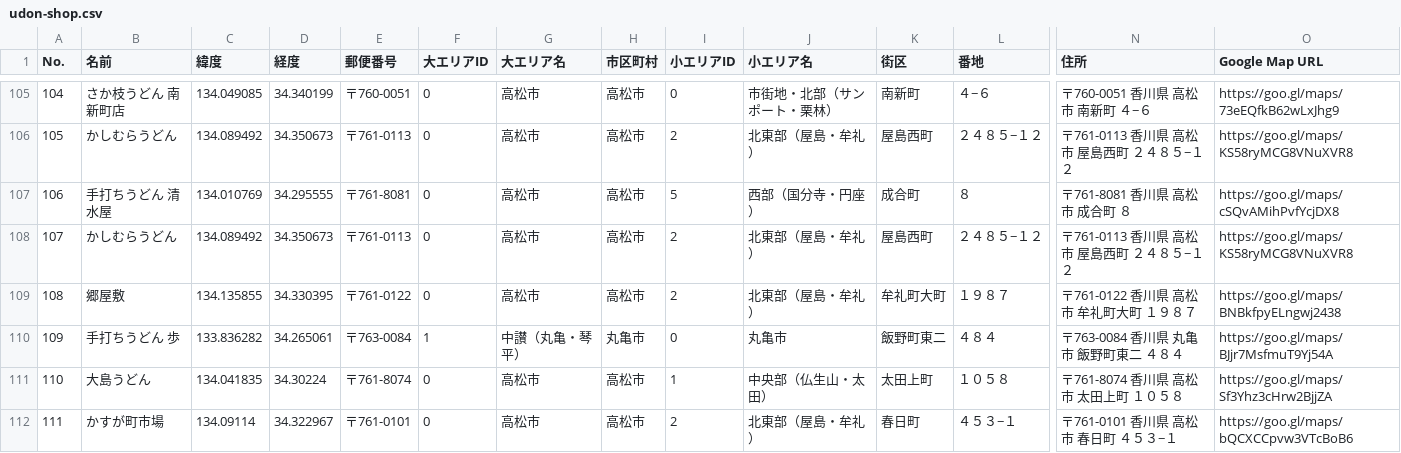
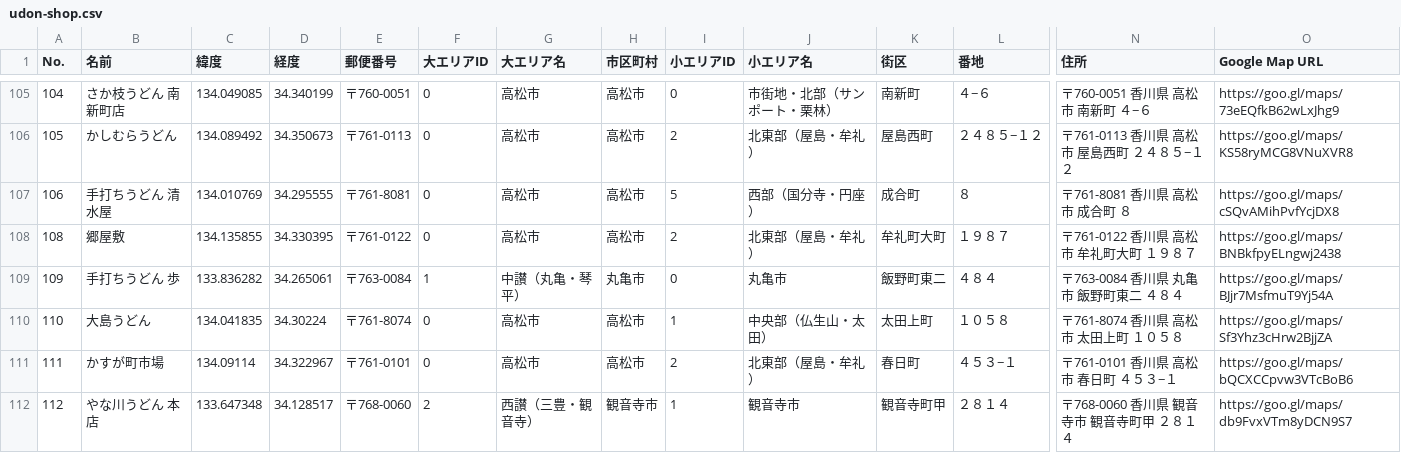
Before and after one commit to TG-DevCamp-2023Summer-TeamH/Ippen-Kiimai-UDON-Ken, a CSV file: utils/templates/line_bot/udon-shop.csv, drawn as a sheet; only a part is shown, gaps mark what is left out; the shorter side is filled out with more unchanged rows; rows hold the shown columns only; the diff names each change by its address in the sheet, - before the commit and + after, or states it on an @@ line.

Commit message:
Fixed double data

```diff
--- a/utils/templates/line_bot/udon-shop.csv
+++ b/utils/templates/line_bot/udon-shop.csv
-row 108: 107 | かしむらうどん | 134.089492 | 34.350673 | 〒761-0113 | 0 | 高松市 | 高松市 | 2 | 北東部（屋島・牟礼） | 屋島西町 | ２４８５−１２ | 〒761-0113 香川県 高松市 屋島西町 ２４８５−１２ | https://goo.gl/maps/KS58ryMCG8VNuXVR8
```
Also changed, not shown: 1 other file.
